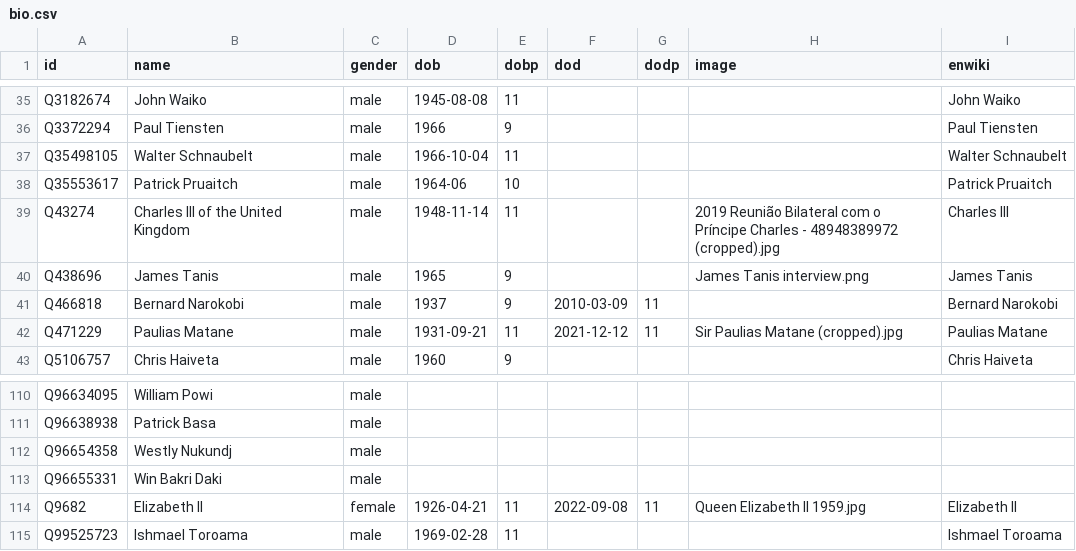
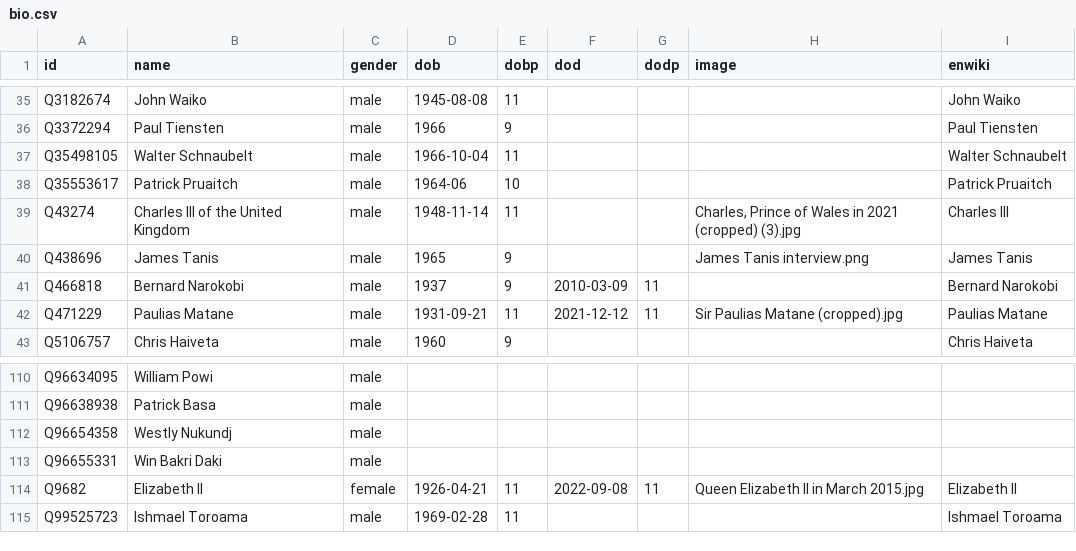
Before and after one commit to every-politician-scrapers/papua-new-guinea, a CSV file: html/bio.csv, drawn as a sheet; only a part is shown, gaps mark what is left out.

```diff
--- a/html/bio.csv
+++ b/html/bio.csv
@@ -38,3 +38,3 @@ Q35498105,Walter Schnaubelt,male,1966-10-04,11,,,,Walter Schnaubelt
 Q35553617,Patrick Pruaitch,male,1964-06,10,,,,Patrick Pruaitch
-Q43274,Charles III of the United Kingdom,male,1948-11-14,11,,,2019 Reunião Bilateral com o Príncipe Charles - 48948389972 (cropped).jpg,Charles III
+Q43274,Charles III of the United Kingdom,male,1948-11-14,11,,,"Charles, Prince of Wales in 2021 (cropped) (3).jpg",Charles III
 Q438696,James Tanis,male,1965,9,,,James Tanis interview.png,James Tanis
@@ -113,3 +113,3 @@ Q96654358,Westly Nukundj,male,,,,,,
 Q96655331,Win Bakri Daki,male,,,,,,
-Q9682,Elizabeth II,female,1926-04-21,11,2022-09-08,11,Queen Elizabeth II 1959.jpg,Elizabeth II
+Q9682,Elizabeth II,female,1926-04-21,11,2022-09-08,11,Queen Elizabeth II in March 2015.jpg,Elizabeth II
 Q99525723,Ishmael Toroama,male,1969-02-28,11,,,,Ishmael Toroama
```
